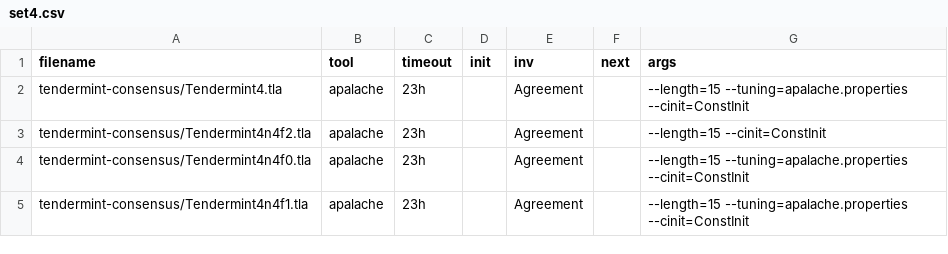
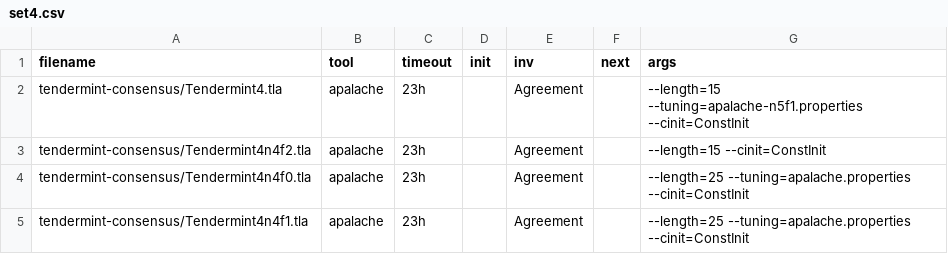
Before and after one commit to apalache-mc/apalache, a CSV file: profiling/set4.csv, drawn as a sheet.

Commit message:
more on the experiments

```diff
--- a/profiling/set4.csv
+++ b/profiling/set4.csv
@@ -1,5 +1,5 @@
 filename;tool;timeout;init;inv;next;args
-tendermint-consensus/Tendermint4.tla;apalache;23h;;Agreement;;--length=15 --tuning=apalache.properties --cinit=ConstInit
+tendermint-consensus/Tendermint4.tla;apalache;23h;;Agreement;;--length=15 --tuning=apalache-n5f1.properties --cinit=ConstInit
 tendermint-consensus/Tendermint4n4f2.tla;apalache;23h;;Agreement;;--length=15 --cinit=ConstInit
-tendermint-consensus/Tendermint4n4f0.tla;apalache;23h;;Agreement;;--length=15 --tuning=apalache.properties --cinit=ConstInit
-tendermint-consensus/Tendermint4n4f1.tla;apalache;23h;;Agreement;;--length=15 --tuning=apalache.properties --cinit=ConstInit
+tendermint-consensus/Tendermint4n4f0.tla;apalache;23h;;Agreement;;--length=25 --tuning=apalache.properties --cinit=ConstInit
+tendermint-consensus/Tendermint4n4f1.tla;apalache;23h;;Agreement;;--length=25 --tuning=apalache.properties --cinit=ConstInit
```
